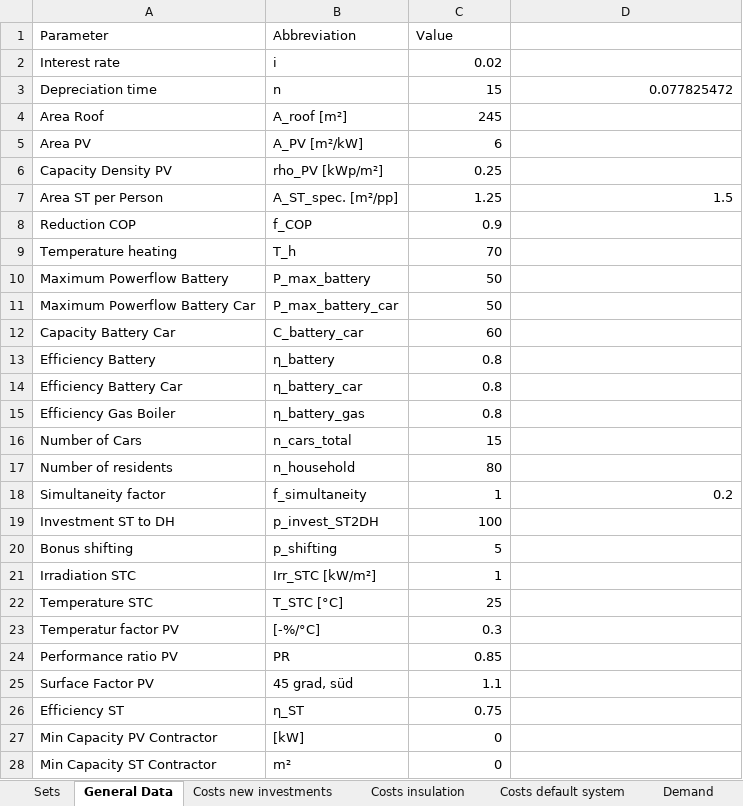
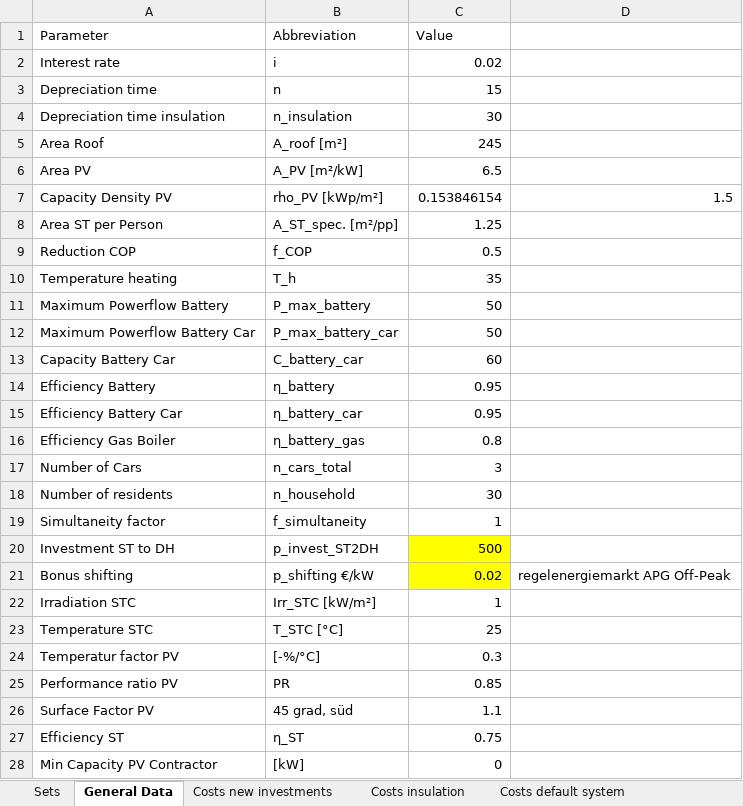
Before and after one commit to luisa-brueser/Optimization_Contracting, an Excel workbook: src/pv_optimizer_contracting/data_input_one_year_30_household_3_cars_140kWh_base.xlsx, sheet General Data, drawn as a sheet; only a part is shown; the shorter side is filled out with more unchanged rows; values as stored, in another font and other column widths than the file's, no borders; addresses are those after the commit; the diff names each change by its address in the sheet, - before the commit and + after, or states it on an @@ line.

```diff
--- a/src/pv_optimizer_contracting/data_input_one_year_30_household_3_cars_140kWh_base.xlsx (sheet General Data)
+++ b/src/pv_optimizer_contracting/data_input_one_year_30_household_3_cars_140kWh_base.xlsx (sheet General Data)
-D3: 0.077825472
+D3: (empty)
+row 4: Depreciation time insulation | n_insulation | 30
-C6 (Value): 6
+C6 (Value): 6.5
-C7 (Value): 0.25
+C7 (Value): 0.153846154
-D7: (empty)
+D7: 1.5
-D8: 1.5
+D8: (empty)
-C9 (Value): 0.9
+C9 (Value): 0.5
-C10 (Value): 70
+C10 (Value): 35
-C14:C15 (Value): 0.8
+C14:C15 (Value): 0.95
-C17 (Value): 15
+C17 (Value): 3
-C18 (Value): 80
+C18 (Value): 30
-D19: 0.2
+D19: (empty)
-C20 (Value): 100
+C20 (Value): 500
-C20:C21 fill: none
+C20:C21 fill: #FFFF00
-B21 (Abbreviation): p_shifting
+B21 (Abbreviation): p_shifting €/kW
-C21 (Value): 5
+C21 (Value): 0.02
-D21: (empty)
+D21: regelenergiemarkt APG Off-Peak
```
Also changed, not shown: sheet Demand, sheet Irradiation and temperatur, sheet Costs new investments, sheet Sets, sheet Costs insulation, sheet Costs default system, other sheet tabs, formulas that keep their value, src/pv_optimizer_contracting/data_input_one_month_one_household_one_car.xlsx, 20 other files.
